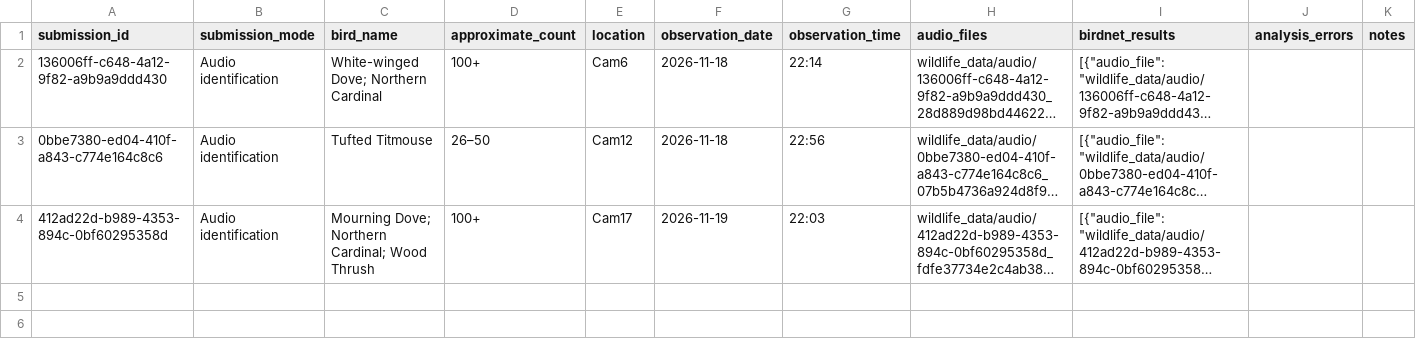
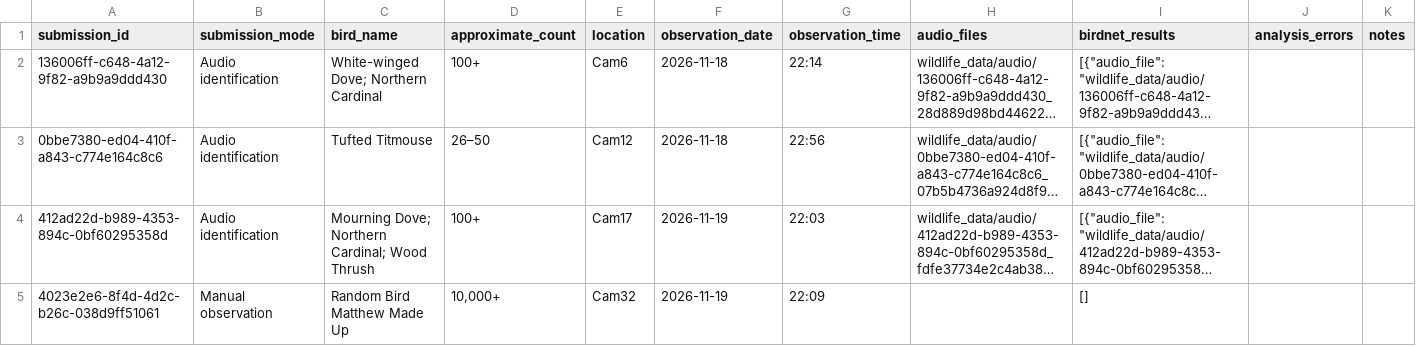
Before and after one commit to RockyTheDog-2/bird_audio_manager, a CSV file: wildlife_data/submissions.csv, drawn as a sheet; long unchanged cells end in …; the diff names each change by its address in the sheet, - before the commit and + after, or states it on an @@ line.

Commit message:
Update CSV

```diff
--- a/wildlife_data/submissions.csv
+++ b/wildlife_data/submissions.csv
+row 5: 4023e2e6-8f4d-4d2c-b26c-038d9ff51061 | Manual observation | Random Bird Matthew Made Up | 10,000+ | Cam32 | 2026-11-19 | 22:09 |  | []
```
